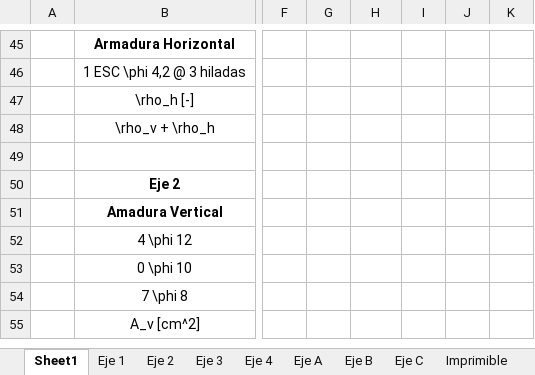
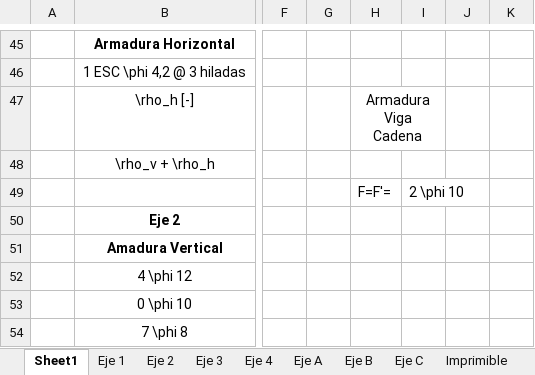
Before and after one commit to ppizarror/proyecto-CI5223, an Excel workbook: Entrega 01/largos.xlsx, sheet Sheet1, drawn as a sheet; only a part is shown, gaps mark what is left out; the shorter side is filled out with more unchanged rows; values as stored, in another font and other column widths than the file's, no borders; conditional formats not drawn; rows hold the shown columns only; the diff names each change by its address in the sheet, - before the commit and + after, or states it on an @@ line.

Commit message:
Agrega extenuante cálculo de armadura para Viga Cadena

```diff
--- a/Entrega 01/largos.xlsx (sheet Sheet1)
+++ b/Entrega 01/largos.xlsx (sheet Sheet1)
-H47: (empty)
+H47: Armadura Viga Cadena
+H47:I47 merged
-row 49: (empty)
+row 49:  |  |  |  | F=F'= | 2 \phi 10
```
